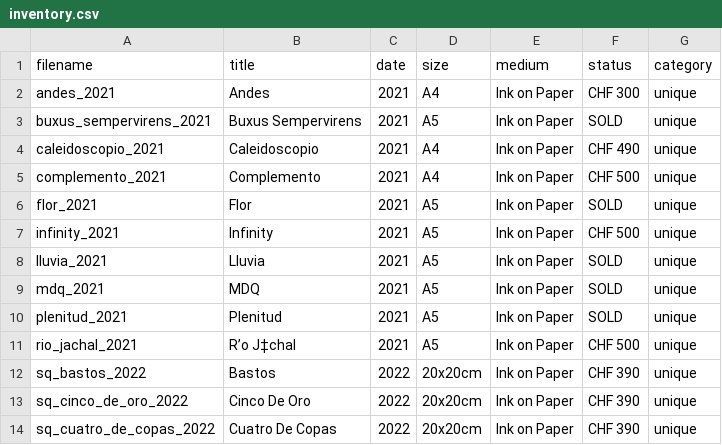
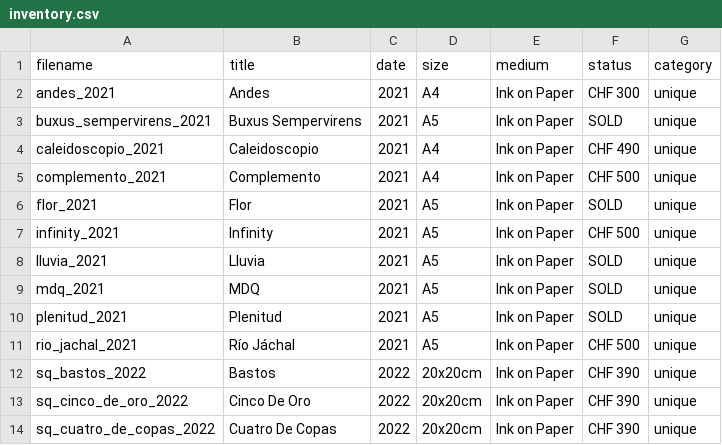
Before and after one commit to aiacopino/iaco.design, a CSV file: inventory.csv, drawn as a sheet; the diff names each change by its address in the sheet, - before the commit and + after, or states it on an @@ line.

Commit message:
UTF-8 encoded csv

```diff
--- a/inventory.csv
+++ b/inventory.csv
-B11 (title): R’o J‡chal
+B11 (title): Río Jáchal
```
